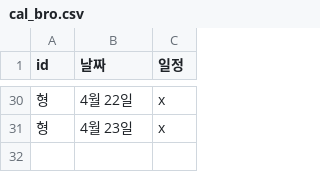
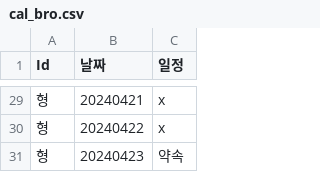
Before and after one commit to AnaniasOD/SKYST_Hackathon, a CSV file: cal_bro.csv, drawn as a sheet; only a part is shown, gaps mark what is left out; the diff covers the shown part only.

```diff
--- a/cal_bro.csv
+++ b/cal_bro.csv
@@ -1 +1 @@
-id,날짜,일정
+Id,날짜,일정
@@ -30,2 +29,3 @@
-형,4월 22일,x
-형,4월 23일,x
+형,20240421,x
+형,20240422,x
+형,20240423,약속
```
Also changed, not shown: 2 added rows, 3 removed rows and 25 edited cells elsewhere in this file, cal_dad.csv, cal_me.csv, 2 other files.
